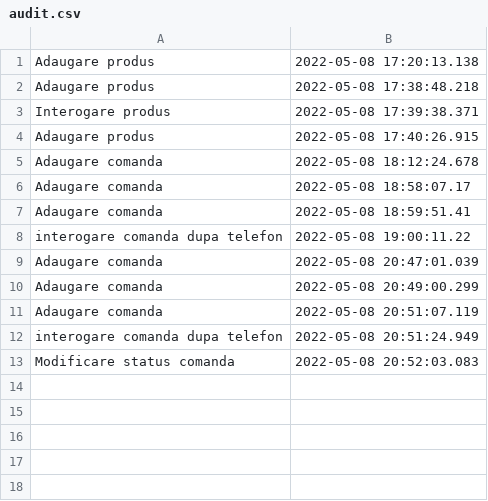
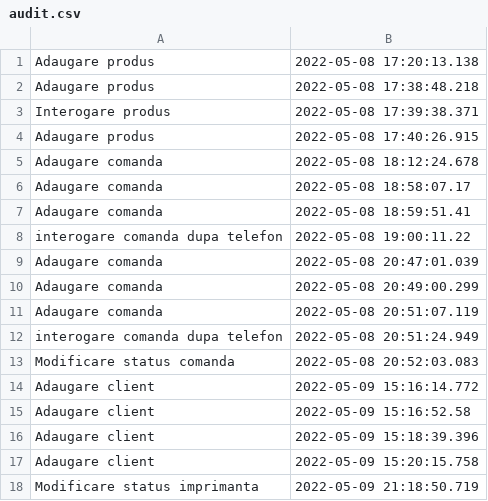
Before and after one commit to alexion2001/Proiect_PAO_magazin_online_print_3D, a CSV file: PROIECT/src/main/resources/audit.csv, drawn as a sheet.

```diff
--- a/PROIECT/src/main/resources/audit.csv
+++ b/PROIECT/src/main/resources/audit.csv
@@ -13 +13,6 @@ interogare comanda dupa telefon,2022-05-08 20:51:24.949
 Modificare status comanda,2022-05-08 20:52:03.083
+Adaugare client,2022-05-09 15:16:14.772
+Adaugare client,2022-05-09 15:16:52.58
+Adaugare client,2022-05-09 15:18:39.396
+Adaugare client,2022-05-09 15:20:15.758
+Modificare status imprimanta,2022-05-09 21:18:50.719
```
Also changed, not shown: PROIECT/target/classes/audit.csv, 23 other files.
